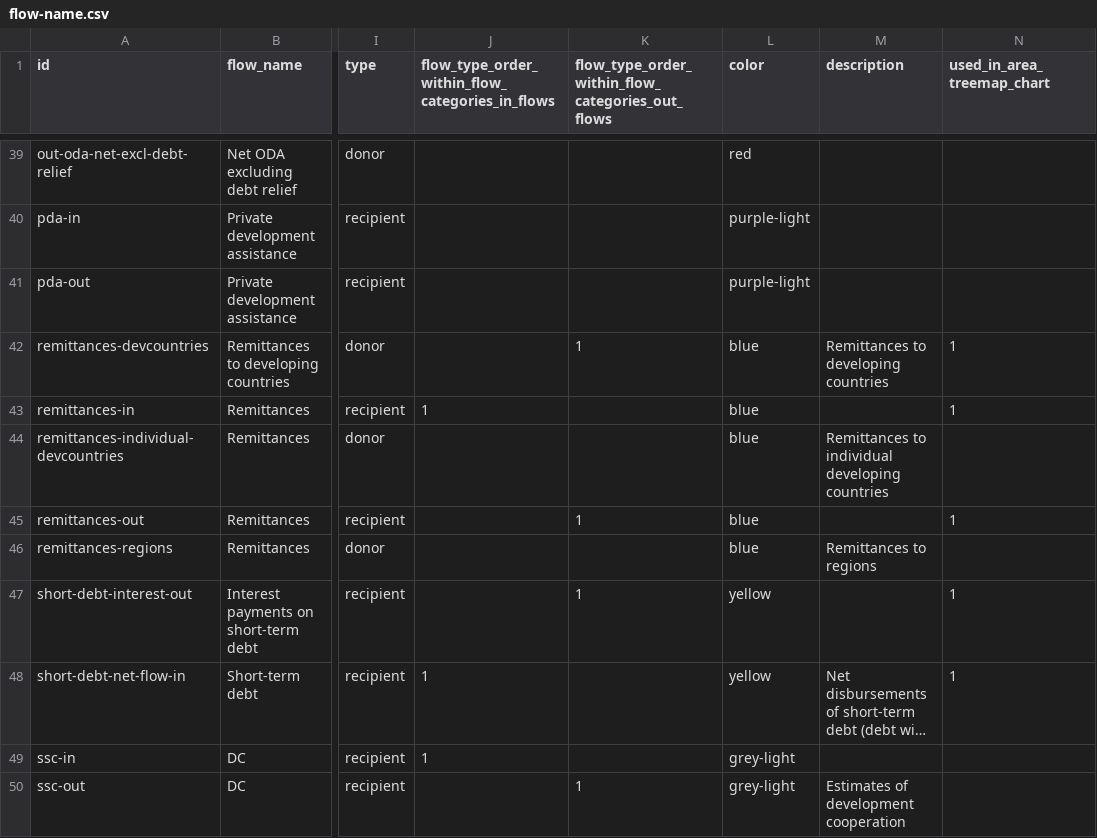
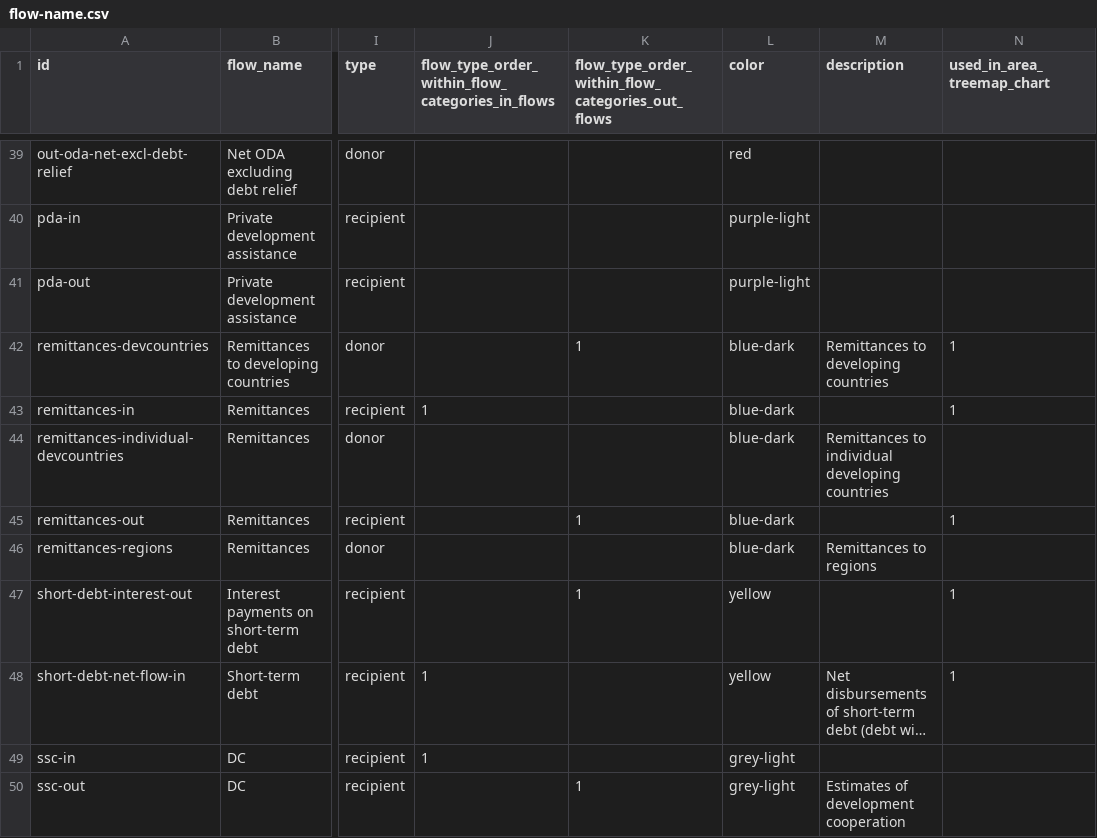
Before and after one commit to devinit/Datahub-cms, a CSV file: country-profile/flow-name.csv, drawn as a sheet; only a part is shown, gaps mark what is left out; long unchanged cells end in …; the diff names each change by its address in the sheet, - before the commit and + after, or states it on an @@ line.

Commit message:
Update flow-name.csv

```diff
--- a/country-profile/flow-name.csv
+++ b/country-profile/flow-name.csv
-L42:L46 (color): blue
+L42:L46 (color): blue-dark
```
